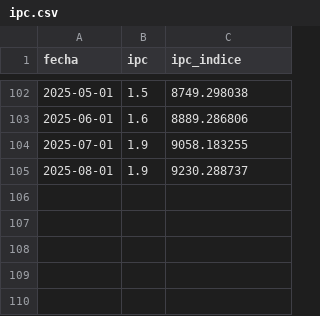
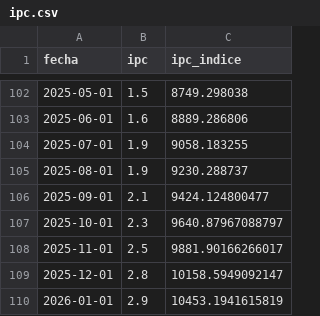
Before and after one commit to rquiroga7/presupuesto_Universitario, a CSV file: ipc/ipc.csv, drawn as a sheet; only a part is shown, gaps mark what is left out; the diff names each change by its address in the sheet, - before the commit and + after, or states it on an @@ line.

```diff
--- a/ipc/ipc.csv
+++ b/ipc/ipc.csv
+row 106: 2025-09-01 | 2.1 | 9424.124800477
+row 107: 2025-10-01 | 2.3 | 9640.87967088797
+row 108: 2025-11-01 | 2.5 | 9881.90166266017
+row 109: 2025-12-01 | 2.8 | 10158.5949092147
+row 110: 2026-01-01 | 2.9 | 10453.1941615819
```
Also changed, not shown: 27 other files.
